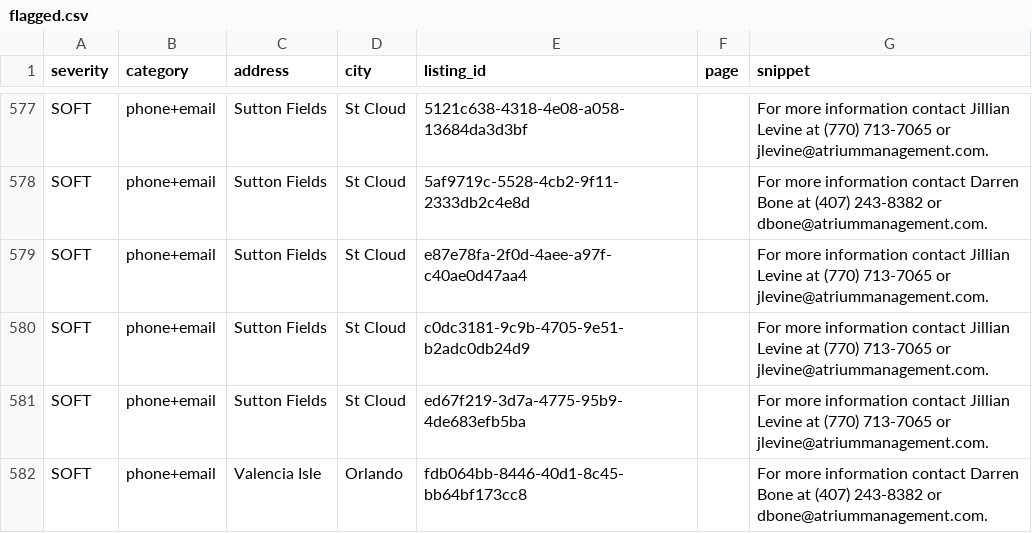
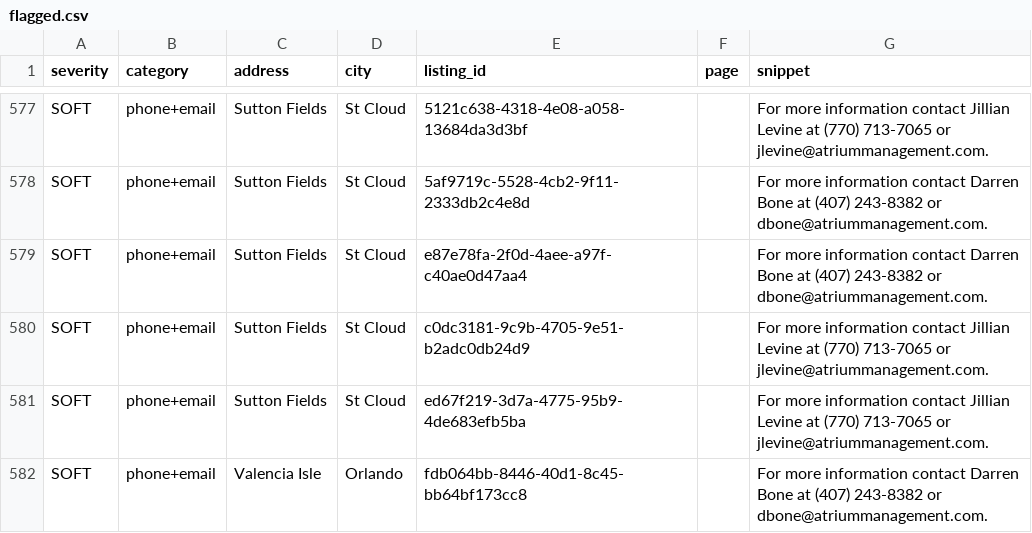
Before and after one commit to dariusking69/atrium-portfolio, a CSV file: review/flagged.csv, drawn as a sheet; only a part is shown, gaps mark what is left out.

```diff
--- a/review/flagged.csv
+++ b/review/flagged.csv
@@ -578,3 +578,3 @@ SOFT,phone+email,Sutton Fields,St Cloud,5121c638-4318-4e08-a058-13684da3d3bf,,Fo
 SOFT,phone+email,Sutton Fields,St Cloud,5af9719c-5528-4cb2-9f11-2333db2c4e8d,,For more information contact Darren Bone at (407) 243-8382 or dbone@atriummanagement.com.
-SOFT,phone+email,Sutton Fields,St Cloud,e87e78fa-2f0d-4aee-a97f-c40ae0d47aa4,,For more information contact Jillian Levine at (770) 713-7065 or jlevine@atriummanagement.com.
+SOFT,phone+email,Sutton Fields,St Cloud,e87e78fa-2f0d-4aee-a97f-c40ae0d47aa4,,For more information contact Darren Bone at (407) 243-8382 or dbone@atriummanagement.com.
 SOFT,phone+email,Sutton Fields,St Cloud,c0dc3181-9c9b-4705-9e51-b2adc0db24d9,,For more information contact Jillian Levine at (770) 713-7065 or jlevine@atriummanagement.com.
```
Also changed, not shown: 17 other files.
